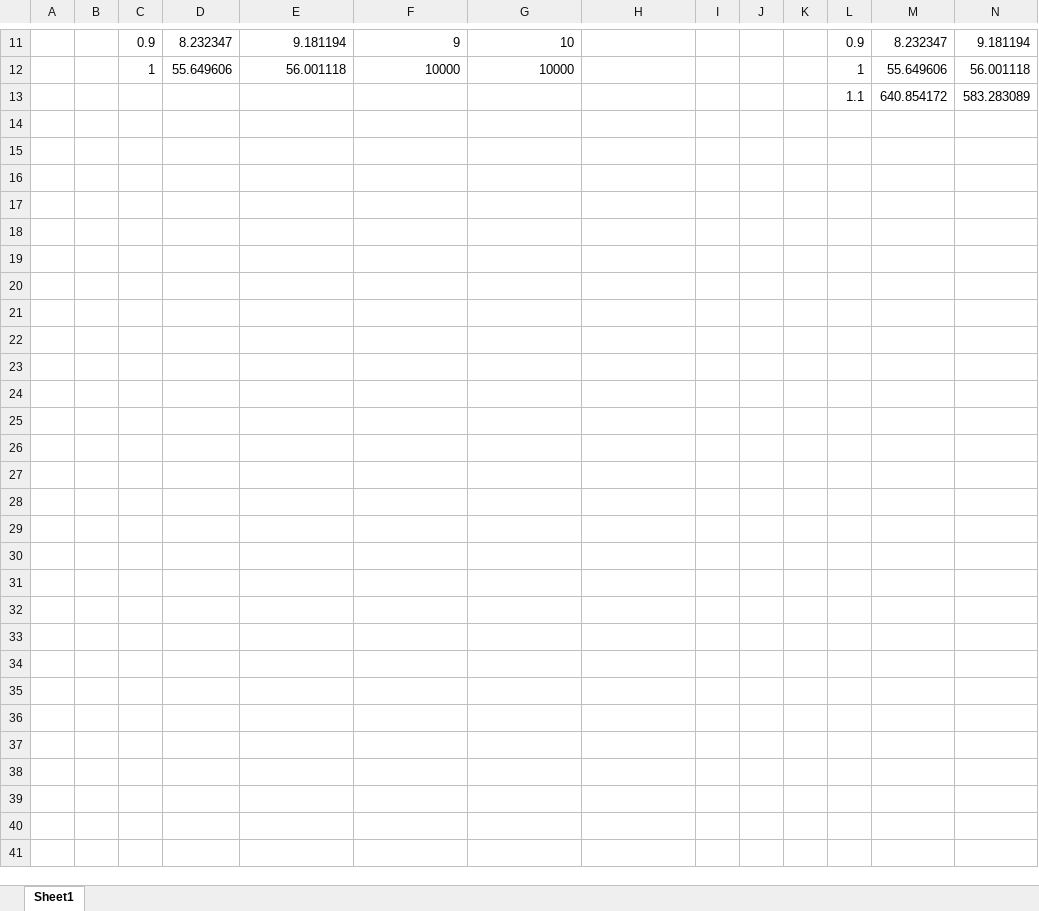
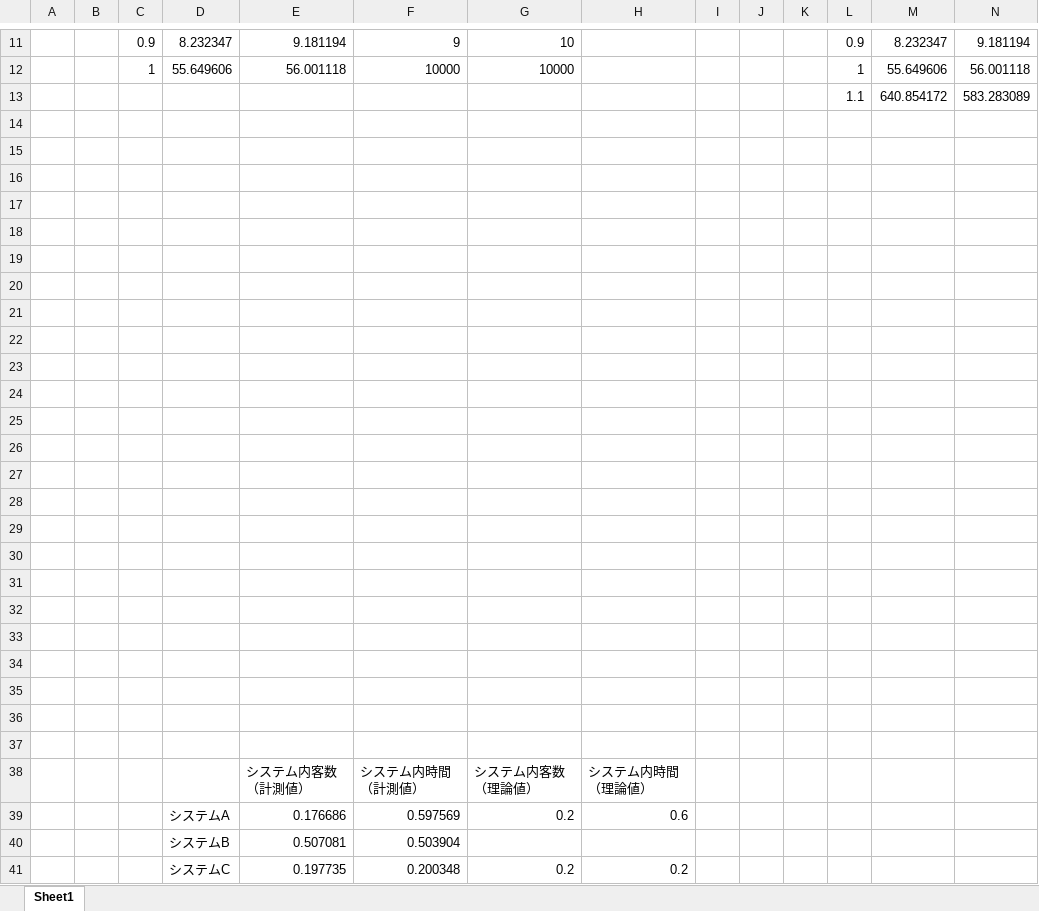
Before and after one commit to hayate242/lecture2019_applied_system_analysis, an Excel workbook: レポート/理論値.xlsx, sheet Sheet1, drawn as a sheet; only a part is shown, gaps mark what is left out; values as stored, in another font and other column widths than the file's, no borders; charts and pictures not drawn; rows hold the shown columns only; the diff names each change by its address in the sheet, - before the commit and + after, or states it on an @@ line.

```diff
--- a/レポート/理論値.xlsx (sheet Sheet1)
+++ b/レポート/理論値.xlsx (sheet Sheet1)
+row 14: (empty)
+row 15: (empty)
+row 16: (empty)
+row 17: (empty)
+row 18: (empty)
+row 19: (empty)
+row 20: (empty)
+row 21: (empty)
+row 22: (empty)
+row 23: (empty)
+row 24: (empty)
+row 25: (empty)
+row 26: (empty)
+row 27: (empty)
+row 28: (empty)
+row 29: (empty)
+row 30: (empty)
+row 31: (empty)
+row 32: (empty)
+row 33: (empty)
+row 34: (empty)
+row 35: (empty)
+row 36: (empty)
+row 37: (empty)
+row 38:  |  |  |  | システム内客数（計測値） | システム内時間（計測値） | システム内客数（理論値） | システム内時間（理論値）
+row 39:  |  |  | システムA | 0.176686 | 0.597569 | 0.2 | 0.6
+row 40:  |  |  | システムB | 0.507081 | 0.503904
+row 41:  |  |  | システムC | 0.197735 | 0.200348 | 0.2 | 0.2
```
Also changed, not shown: 11 other files.
